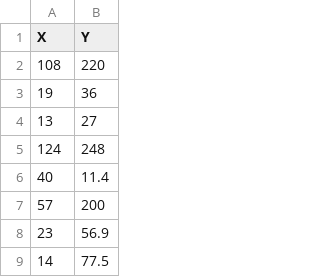
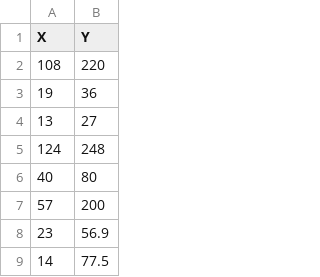
Before and after one commit to MonteD50/ML-Algos-From-Scratch, a CSV file: Data/linear_data.csv, drawn as a sheet; only a part is shown.

Commit message:
Simple Linear Regression Completed

```diff
--- a/Data/linear_data.csv
+++ b/Data/linear_data.csv
@@ -5,3 +5,3 @@ X,Y
 124,248
-40,11.4
+40,80
 57,200
```
Also changed, not shown: 2 other files.
